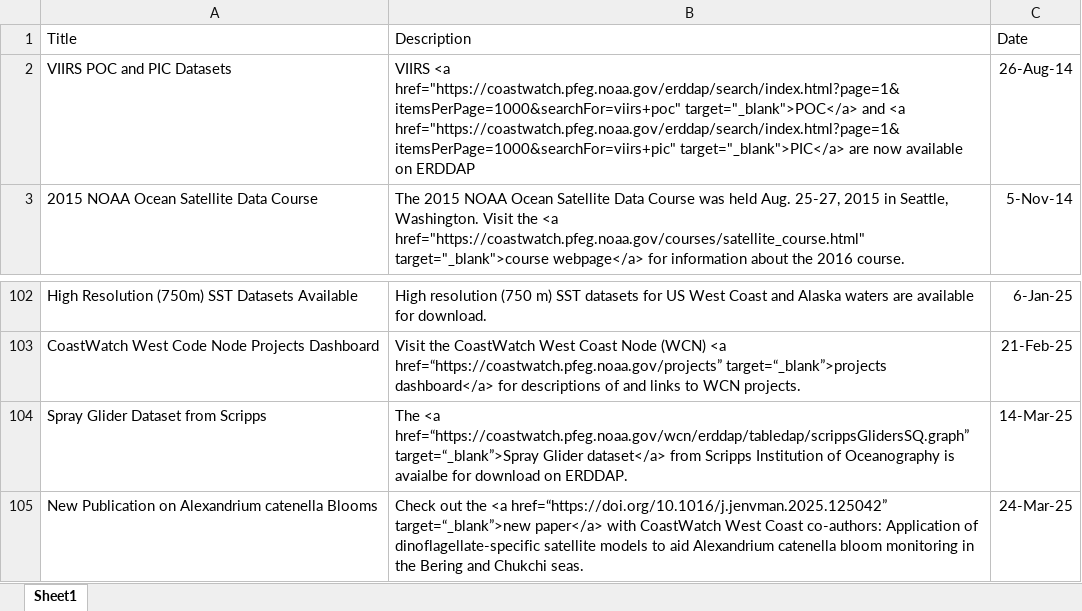
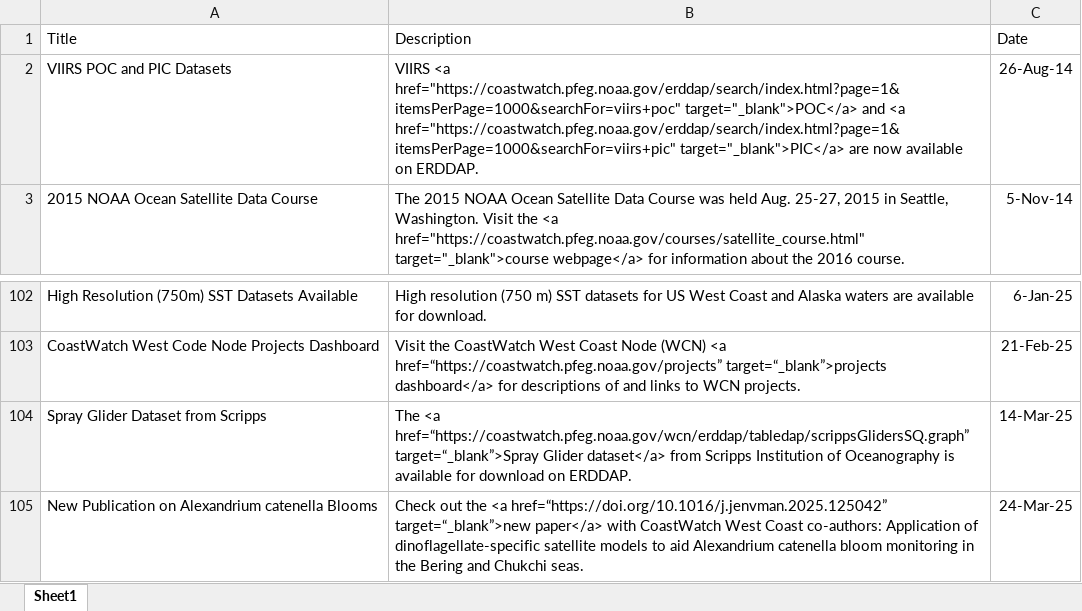
Before and after one commit to coastwatch-wcn/coastwatch-wcn, an Excel workbook: news_archive.xlsx, sheet Sheet1, drawn as a sheet; only a part is shown, gaps mark what is left out; values as stored, in another font and other column widths than the file's, no borders; the diff names each change by its address in the sheet, - before the commit and + after, or states it on an @@ line.

```diff
--- a/news_archive.xlsx (sheet Sheet1)
+++ b/news_archive.xlsx (sheet Sheet1)
-B2: …available on ERDDAP
+B2: …available on ERDDAP.
-B104: …Oceanography is avaialbe for download…
+B104: …Oceanography is available for download…
```
Also changed, not shown: 28 other files.
